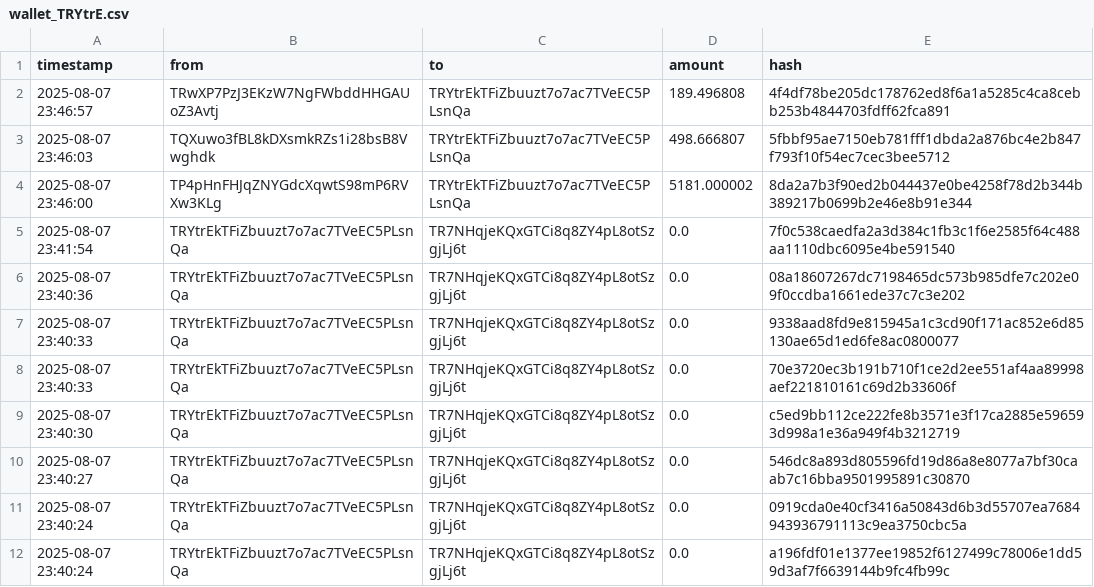
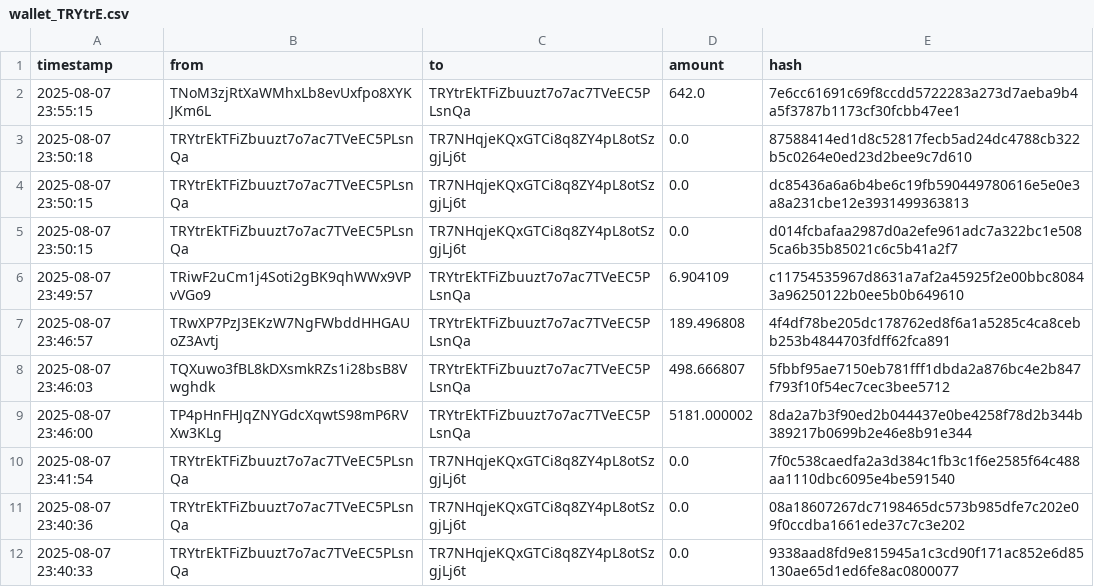
Before and after one commit to Lexsuss/tron-wallet-monitor, a CSV file: data/wallet_TRYtrE.csv, drawn as a sheet; only a part is shown; the shorter side is filled out with more unchanged rows.

```diff
--- a/data/wallet_TRYtrE.csv
+++ b/data/wallet_TRYtrE.csv
@@ -1,2 +1,7 @@
 timestamp,from,to,amount,hash
+2025-08-07 23:55:15,TNoM3zjRtXaWMhxLb8evUxfpo8XYKJKm6L,TRYtrEkTFiZbuuzt7o7ac7TVeEC5PLsnQa,642.0,7e6cc61691c69f8ccdd5722283a273d7aeba9b4a5f3787b1173cf30fcbb47ee1
+2025-08-07 23:50:18,TRYtrEkTFiZbuuzt7o7ac7TVeEC5PLsnQa,TR7NHqjeKQxGTCi8q8ZY4pL8otSzgjLj6t,0.0,87588414ed1d8c52817fecb5ad24dc4788cb322b5c0264e0ed23d2bee9c7d610
+2025-08-07 23:50:15,TRYtrEkTFiZbuuzt7o7ac7TVeEC5PLsnQa,TR7NHqjeKQxGTCi8q8ZY4pL8otSzgjLj6t,0.0,dc85436a6a6b4be6c19fb590449780616e5e0e3a8a231cbe12e3931499363813
+2025-08-07 23:50:15,TRYtrEkTFiZbuuzt7o7ac7TVeEC5PLsnQa,TR7NHqjeKQxGTCi8q8ZY4pL8otSzgjLj6t,0.0,d014fcbafaa2987d0a2efe961adc7a322bc1e5085ca6b35b85021c6c5b41a2f7
+2025-08-07 23:49:57,TRiwF2uCm1j4Soti2gBK9qhWWx9VPvVGo9,TRYtrEkTFiZbuuzt7o7ac7TVeEC5PLsnQa,6.904109,c11754535967d8631a7af2a45925f2e00bbc80843a96250122b0ee5b0b649610
 2025-08-07 23:46:57,TRwXP7PzJ3EKzW7NgFWbddHHGAUoZ3Avtj,TRYtrEkTFiZbuuzt7o7ac7TVeEC5PLsnQa,189.496808,4f4df78be205dc178762ed8f6a1a5285c4ca8cebb253b4844703fdff62fca891
```
